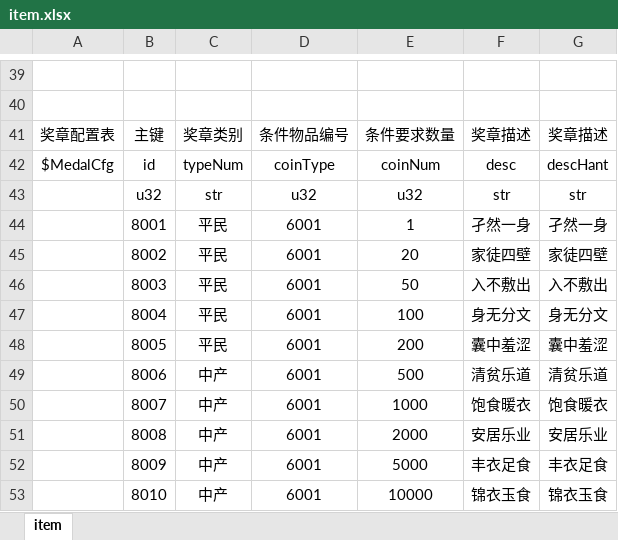
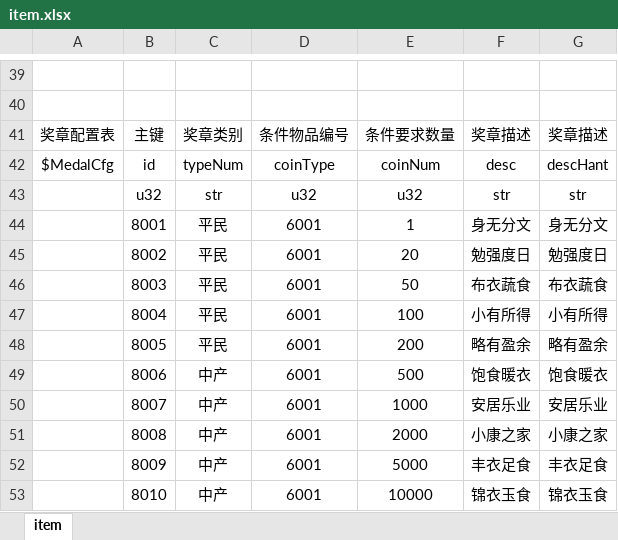
Before and after one commit to kong2630929821/wallet_game, an Excel workbook: src/earn/xlsx/item.xlsx, sheet item, drawn as a sheet; only a part is shown, gaps mark what is left out; values as stored, in another font and other column widths than the file's, no borders; the diff names each change by its address in the sheet, - before the commit and + after, or states it on an @@ line.

```diff
--- a/src/earn/xlsx/item.xlsx (sheet item)
+++ b/src/earn/xlsx/item.xlsx (sheet item)
-F44: 孑然一身
+F44: 身无分文
-G44: 孑然一身
+G44: 身无分文
-F45: 家徒四壁
+F45: 勉强度日
-G45: 家徒四壁
+G45: 勉强度日
-F46: 入不敷出
+F46: 布衣蔬食
-G46: 入不敷出
+G46: 布衣蔬食
-F47: 身无分文
+F47: 小有所得
-G47: 身无分文
+G47: 小有所得
-F48: 囊中羞涩
+F48: 略有盈余
-G48: 囊中羞涩
+G48: 略有盈余
-F49: 清贫乐道
+F49: 饱食暖衣
-G49: 清贫乐道
+G49: 饱食暖衣
-F50: 饱食暖衣
+F50: 安居乐业
-G50: 饱食暖衣
+G50: 安居乐业
-F51: 安居乐业
+F51: 小康之家
-G51: 安居乐业
+G51: 小康之家
```
Also changed, not shown: 2 other files.
